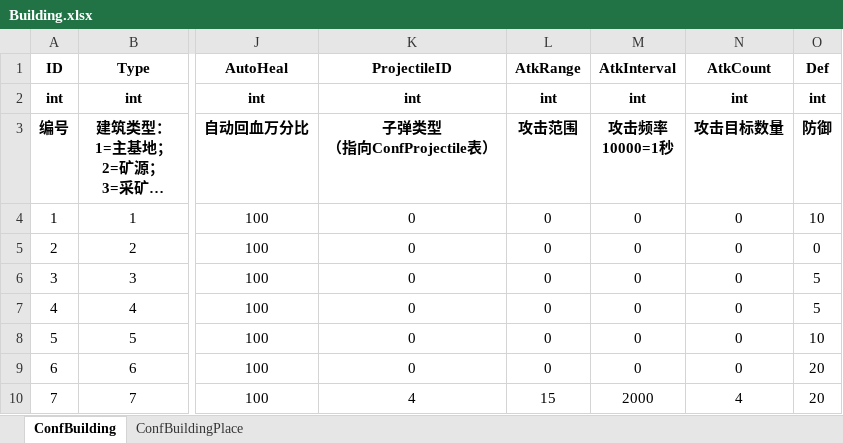
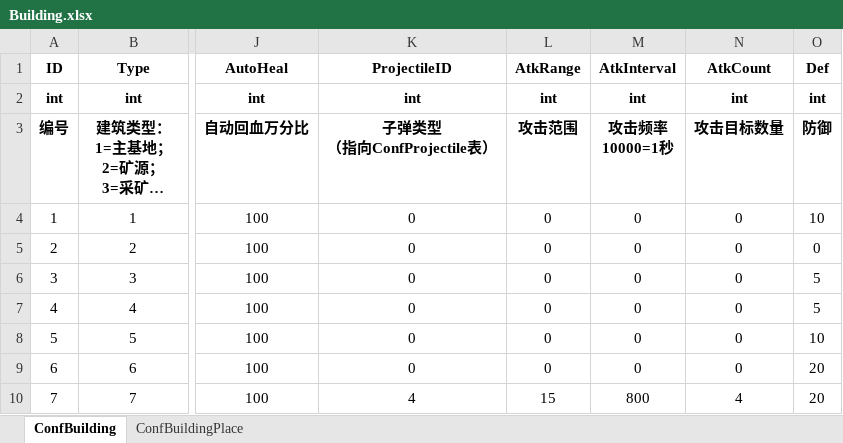
Before and after one commit to ZiglerOllydbg/ra2, an Excel workbook: config/excel/Building.xlsx, sheet ConfBuilding, drawn as a sheet; only a part is shown, gaps mark what is left out; long unchanged cells end in …; values as stored, in another font and other column widths than the file's, no borders; the diff names each change by its address in the sheet, - before the commit and + after, or states it on an @@ line.

```diff
--- a/config/excel/Building.xlsx (sheet ConfBuilding)
+++ b/config/excel/Building.xlsx (sheet ConfBuilding)
-M10 (AtkInterval): 2000
+M10 (AtkInterval): 800
```
Also changed, not shown: config/excel/InitUnits.xlsx, config/excel/Unit.xlsx, 6 other files.
